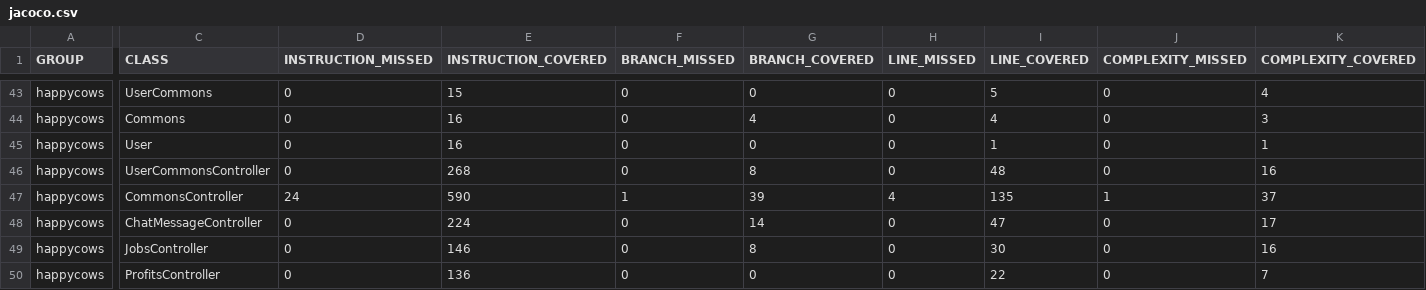
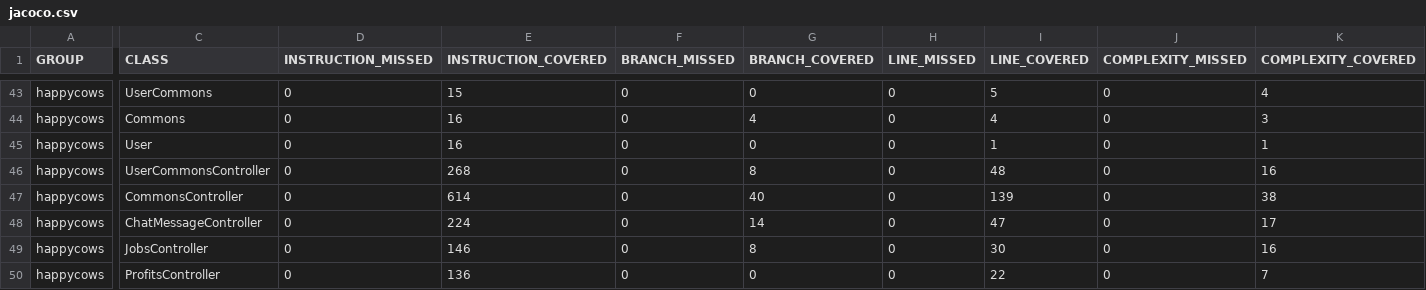
Before and after one commit to ucsb-cs156-w24/proj-happy-cows-w24-4pm-4, a CSV file: prs/39/jacoco/jacoco.csv, drawn as a sheet; only a part is shown, gaps mark what is left out; the diff names each change by its address in the sheet, - before the commit and + after, or states it on an @@ line.

```diff
--- a/prs/39/jacoco/jacoco.csv
+++ b/prs/39/jacoco/jacoco.csv
-D47 (INSTRUCTION_MISSED): 24
+D47 (INSTRUCTION_MISSED): 0
-E47 (INSTRUCTION_COVERED): 590
+E47 (INSTRUCTION_COVERED): 614
-F47 (BRANCH_MISSED): 1
+F47 (BRANCH_MISSED): 0
-G47 (BRANCH_COVERED): 39
+G47 (BRANCH_COVERED): 40
-H47 (LINE_MISSED): 4
+H47 (LINE_MISSED): 0
-I47 (LINE_COVERED): 135
+I47 (LINE_COVERED): 139
-J47 (COMPLEXITY_MISSED): 1
+J47 (COMPLEXITY_MISSED): 0
-K47 (COMPLEXITY_COVERED): 37
+K47 (COMPLEXITY_COVERED): 38
```
Also changed, not shown: 7 other files.
